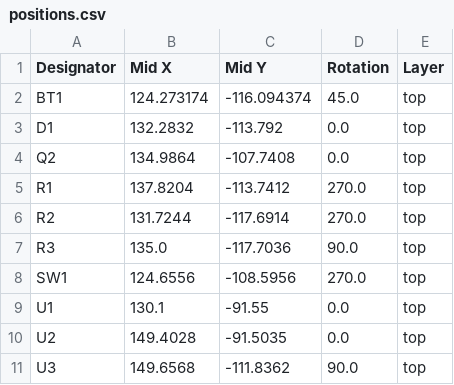
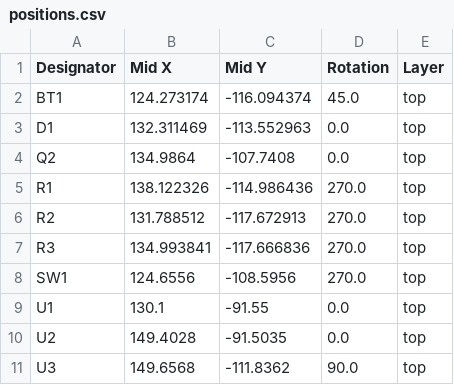
Before and after one commit to gorbit99/tiny-slime, a CSV file: production/positions.csv, drawn as a sheet.

```diff
--- a/production/positions.csv
+++ b/production/positions.csv
@@ -2,7 +2,7 @@ Designator,Mid X,Mid Y,Rotation,Layer
 BT1,124.273174,-116.094374,45.0,top
-D1,132.2832,-113.792,0.0,top
+D1,132.311469,-113.552963,0.0,top
 Q2,134.9864,-107.7408,0.0,top
-R1,137.8204,-113.7412,270.0,top
-R2,131.7244,-117.6914,270.0,top
-R3,135.0,-117.7036,90.0,top
+R1,138.122326,-114.986436,270.0,top
+R2,131.788512,-117.672913,270.0,top
+R3,134.993841,-117.666836,270.0,top
 SW1,124.6556,-108.5956,270.0,top
```
Also changed, not shown: production/bom.csv, 11 other files.
